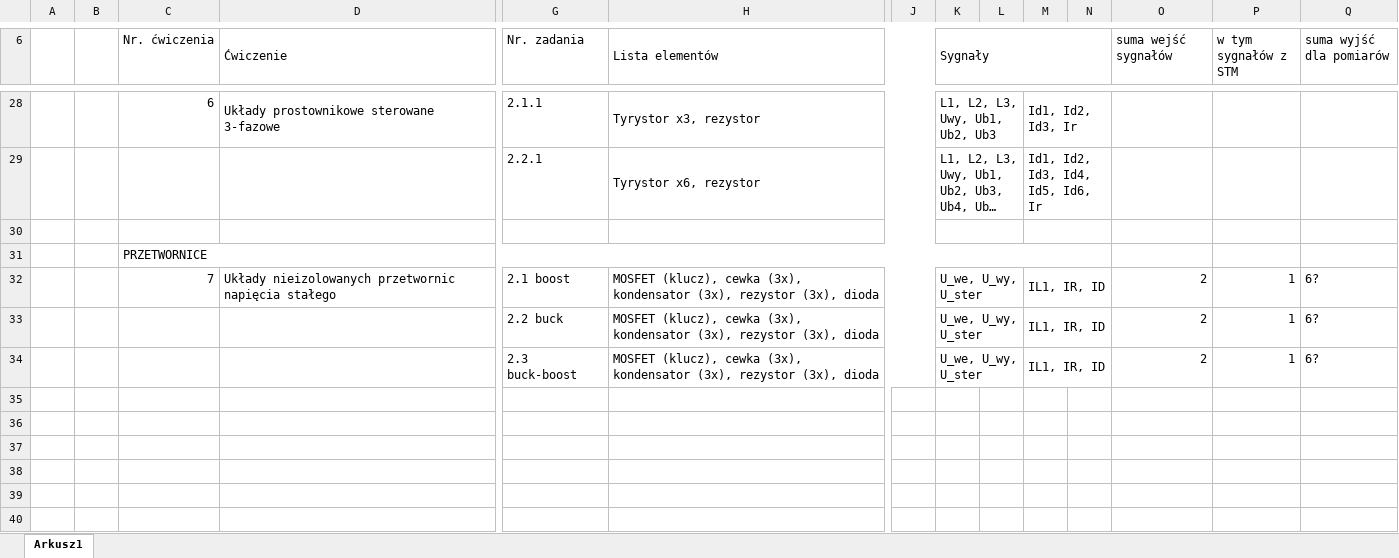
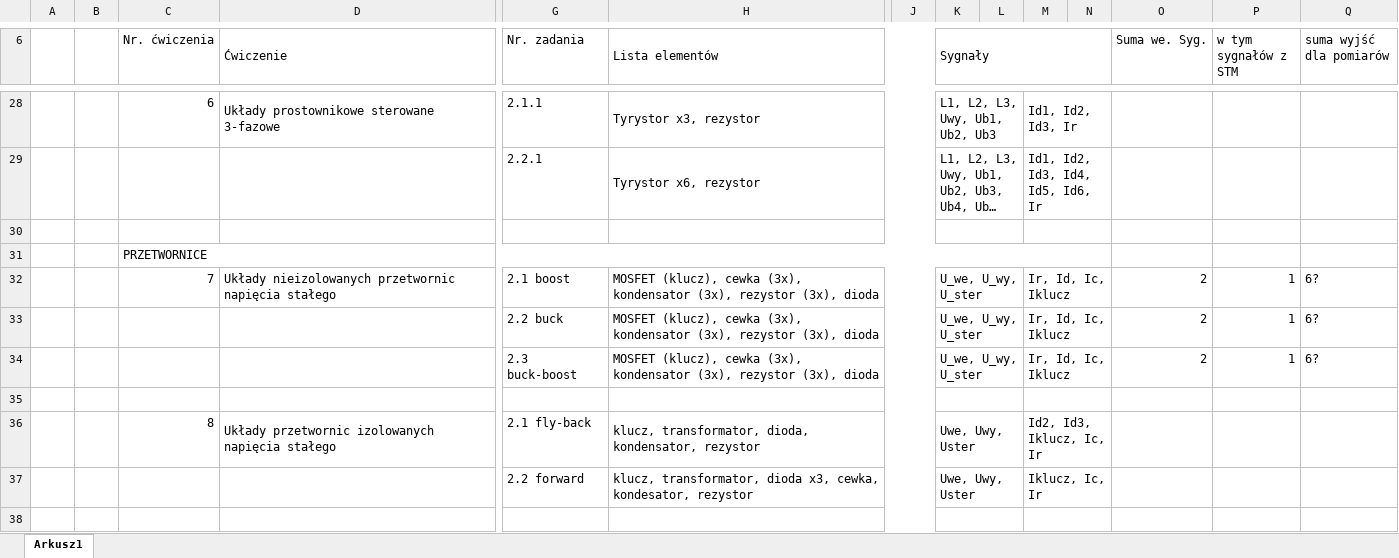
Before and after one commit to heros22pt/energoelektronika, an Excel workbook: schematy/energoelektronika - cw, elementy, sygnaly.xlsx, sheet Arkusz1, drawn as a sheet; only a part is shown, gaps mark what is left out; long unchanged cells end in …; values as stored, in another font and other column widths than the file's, no cell formats; rows hold the shown columns only; the diff covers the shown part only; the diff names each change by its address in the sheet, - before the commit and + after, or states it on an @@ line.

Commit message:
Zaktualizowano liste

```diff
--- a/schematy/energoelektronika - cw, elementy, sygnaly.xlsx (sheet Arkusz1)
+++ b/schematy/energoelektronika - cw, elementy, sygnaly.xlsx (sheet Arkusz1)
-O6: suma wejść sygnałów
+O6: Suma we. Syg.
-M32:M34: IL1, IR, ID
+M32:M34: Ir, Id, Ic, Iklucz
+row 35: (empty)
+row 36:  |  | 8 | Układy przetwornic izolowanych napięcia stałego | 2.1 fly-back | klucz, transformator, dioda, kondensator, rezystor |  | Uwe, Uwy, Uster |  | Id2, Id3, Iklucz, Ic, Ir
+row 37:  |  |  |  | 2.2 forward | klucz, transformator, dioda x3, cewka, kondesator, rezystor |  | Uwe, Uwy, Uster |  | Iklucz, Ic, Ir
+row 38: (empty)
```
Also changed, not shown: 6 added rows and 14 edited cells elsewhere in this sheet, cell formats.
